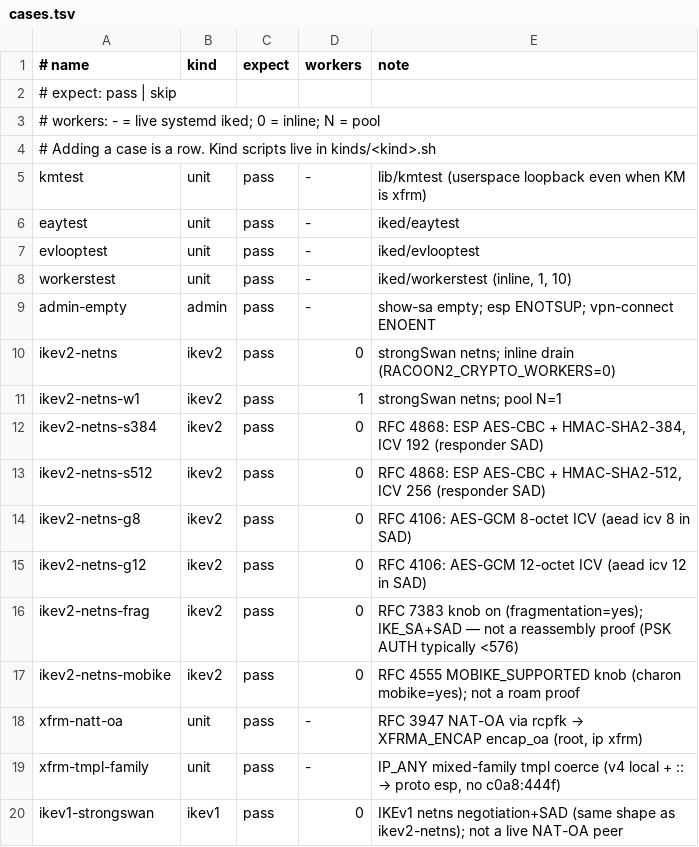
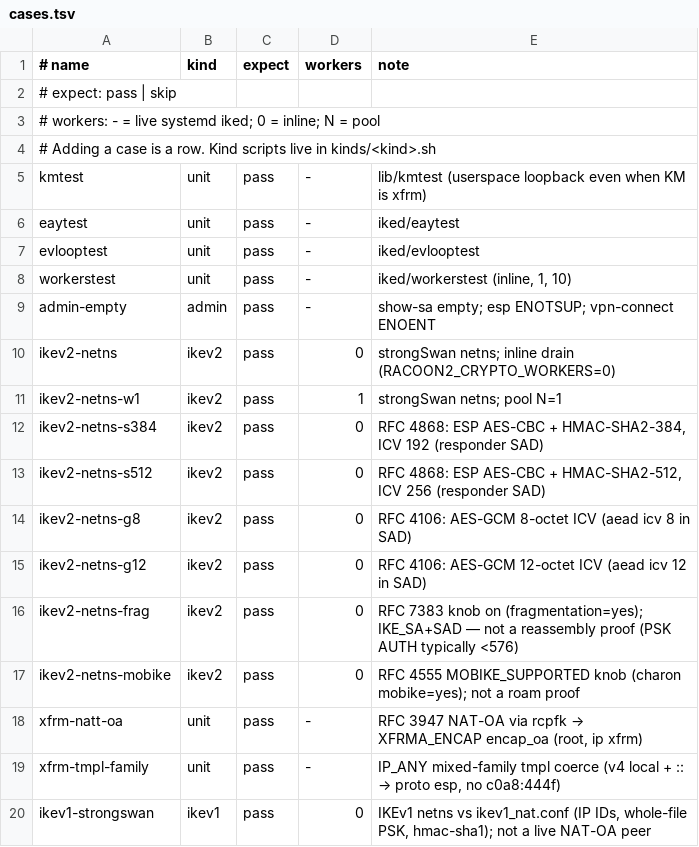
Before and after one commit to derekm/racoon2, a TSV file: samples/linux-matrix/cases.tsv, drawn as a sheet.

Commit message:
matrix: IKEv1 row uses ikev1_nat.conf, IP IDs, whole-file PSK
CI only staged macos_ikev2 — ikev1-strongswan logged
"couldn't find configuration" then FAIL no GCM SAD (copied
ikev2 else-branch). Include ikev1_nat.conf first. Main-mode
IDs are IP (RFC 2409). PSK is the file bytes, not 0x-hex.
ESP hmac-sha1 matches the sample.

```diff
--- a/samples/linux-matrix/cases.tsv
+++ b/samples/linux-matrix/cases.tsv
@@ -19,2 +19,2 @@ xfrm-natt-oa	unit	pass	-	RFC 3947 NAT-OA via rcpfk → XFRMA_ENCAP encap_oa (roo
 xfrm-tmpl-family	unit	pass	-	IP_ANY mixed-family tmpl coerce (v4 local + :: → proto esp, no c0a8:444f)
-ikev1-strongswan	ikev1	pass	0	IKEv1 netns negotiation+SAD (same shape as ikev2-netns); not a live NAT-OA peer
+ikev1-strongswan	ikev1	pass	0	IKEv1 netns vs ikev1_nat.conf (IP IDs, whole-file PSK, hmac-sha1); not a live NAT-OA peer
```
Also changed, not shown: 2 other files.
